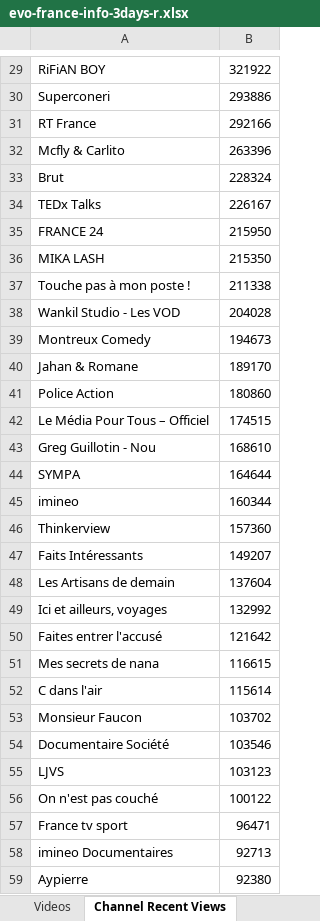
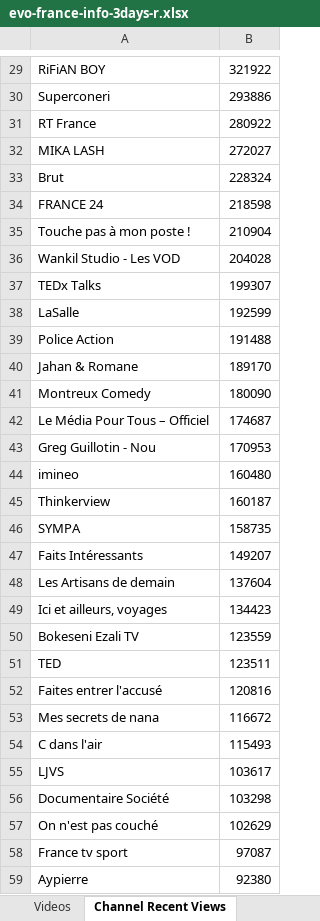
Before and after one commit to pnbt/youtube-transparency, an Excel workbook: app/assets/data/info/evo-france-info-3days-r.xlsx, sheet Channel Recent Views, drawn as a sheet; only a part is shown, gaps mark what is left out; values as stored, in another font and other column widths than the file's, no borders; removed rows and columns are numbered as before the commit, all else as after; the diff covers the shown part only; the diff names each change by its address in the sheet, - before the commit and + after, or states it on an @@ line.

```diff
--- a/app/assets/data/info/evo-france-info-3days-r.xlsx (sheet Channel Recent Views)
+++ b/app/assets/data/info/evo-france-info-3days-r.xlsx (sheet Channel Recent Views)
-B31: 292166
+B31: 280922
-row 32: Mcfly & Carlito | 263396
+row 32: MIKA LASH | 272027
-row 34: TEDx Talks | 226167
-B34: 215950
+B34: 218598
-row 36: MIKA LASH | 215350
-B35: 211338
+B35: 210904
-row 39: Montreux Comedy | 194673
+row 37: TEDx Talks | 199307
+row 38: LaSalle | 192599
+row 39: Police Action | 191488
-row 41: Police Action | 180860
+row 41: Montreux Comedy | 180090
-B42: 174515
+B42: 174687
-B43: 168610
+B43: 170953
-row 44: SYMPA | 164644
-B44: 160344
+B44: 160480
-B45: 157360
+B45: 160187
+row 46: SYMPA | 158735
-B49: 132992
+B49: 134423
+row 50: Bokeseni Ezali TV | 123559
+row 51: TED | 123511
-B52: 121642
+B52: 120816
-B53: 116615
+B53: 116672
-B54: 115614
+B54: 115493
-row 53: Monsieur Faucon | 103702
-row 54: Documentaire Société | 103546
-B55: 103123
+B55: 103617
+row 56: Documentaire Société | 103298
-B57: 100122
+B57: 102629
-B58: 96471
+B58: 97087
-row 58: imineo Documentaires | 92713
```
Also changed, not shown: 366 added rows, 381 removed rows, 32 moved rows and 143 edited cells elsewhere in this sheet, sheet Videos, app/assets/data/info/evo-france-info-3days-v.xlsx, app/assets/data/info/evo-france-info-month-r.xlsx, 9 other files.
